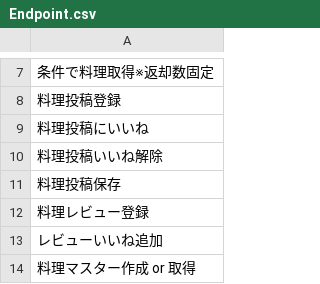
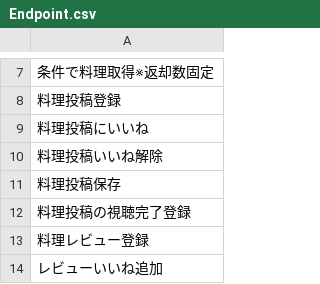
Before and after one commit to Ayato-kosaka/nanitabeyo, a CSV file: docs/detailed_design/Endpoint.csv, drawn as a sheet; only a part is shown, gaps mark what is left out; the shorter side is filled out with more unchanged rows.

```diff
--- a/docs/detailed_design/Endpoint.csv
+++ b/docs/detailed_design/Endpoint.csv
@@ -11,2 +11,3 @@
 "料理投稿保存"
+"料理投稿の視聴完了登録"
 "料理レビュー登録"
```
Also changed, not shown: docs/detailed_design/T_COLUMNS.csv, 10 other files.
